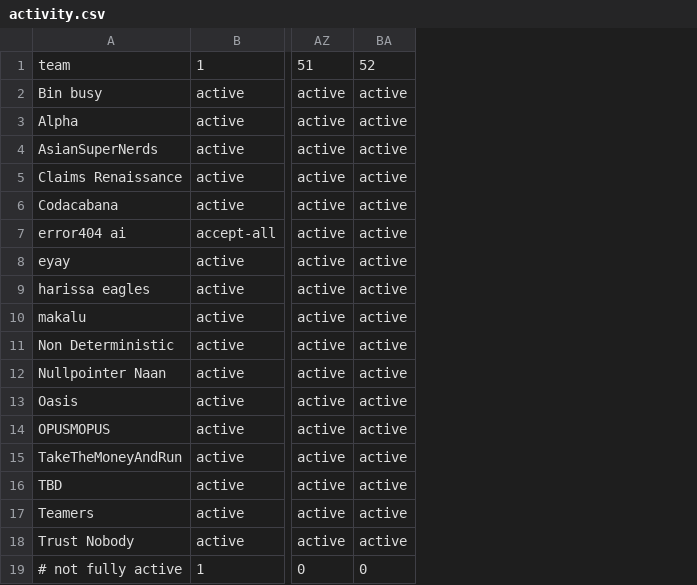
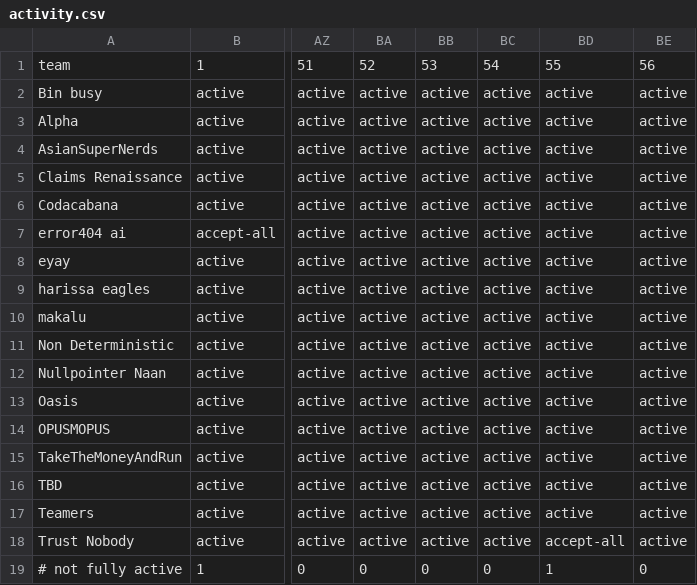
Before and after one commit to eixfachZabii/WireClaim, a CSV file: case_analysis/data/activity.csv, drawn as a sheet; only a part is shown, gaps mark what is left out; the diff names each change by its address in the sheet, - before the commit and + after, or states it on an @@ line.

```diff
--- a/case_analysis/data/activity.csv
+++ b/case_analysis/data/activity.csv
+column BB, rows 1-19: 53 | active | active | active | active | active | active | active | active | active | active | active | active | active | active | active | active | active | 0
+column BC, rows 1-19: 54 | active | active | active | active | active | active | active | active | active | active | active | active | active | active | active | active | active | 0
+column BD, rows 1-19: 55 | active | active | active | active | active | active | active | active | active | active | active | active | active | active | active | active | accept-all | 1
+column BE, rows 1-19: 56 | active | active | active | active | active | active | active | active | active | active | active | active | active | active | active | active | active | 0
```
Also changed, not shown: case_analysis/data/balance.csv, case_analysis/data/binbusy_money.csv, 13 other files.
